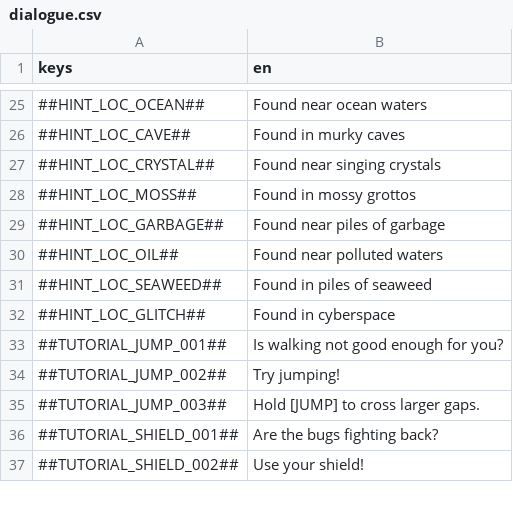
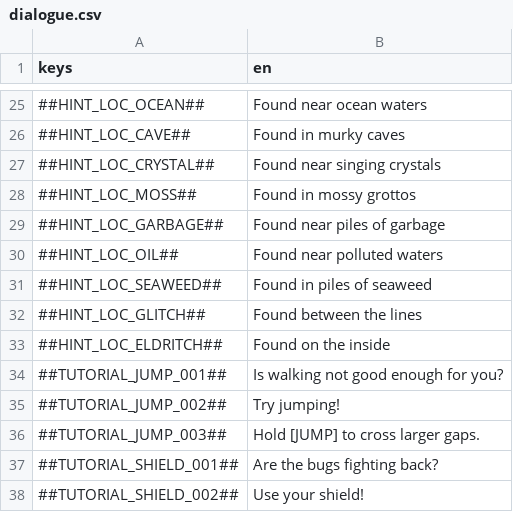
Before and after one commit to flawlesshappiness/FroggyFocus, a CSV file: froggyfocus/Dialogue/dialogue.csv, drawn as a sheet; only a part is shown, gaps mark what is left out.

Commit message:
WIP eldritch scene

```diff
--- a/froggyfocus/Dialogue/dialogue.csv
+++ b/froggyfocus/Dialogue/dialogue.csv
@@ -31,3 +31,4 @@ keys;en
 ##HINT_LOC_SEAWEED##;Found in piles of seaweed
-##HINT_LOC_GLITCH##;Found in cyberspace
+##HINT_LOC_GLITCH##;Found between the lines
+##HINT_LOC_ELDRITCH##;Found on the inside
 ##TUTORIAL_JUMP_001##;Is walking not good enough for you?
```
Also changed, not shown: 55 other files.
